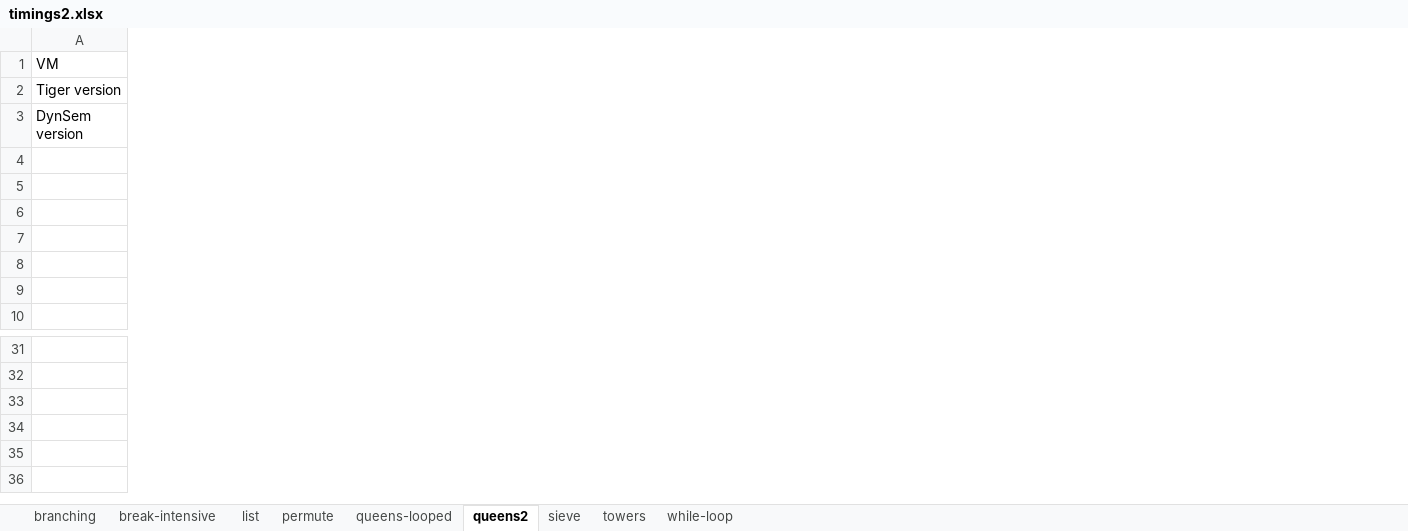
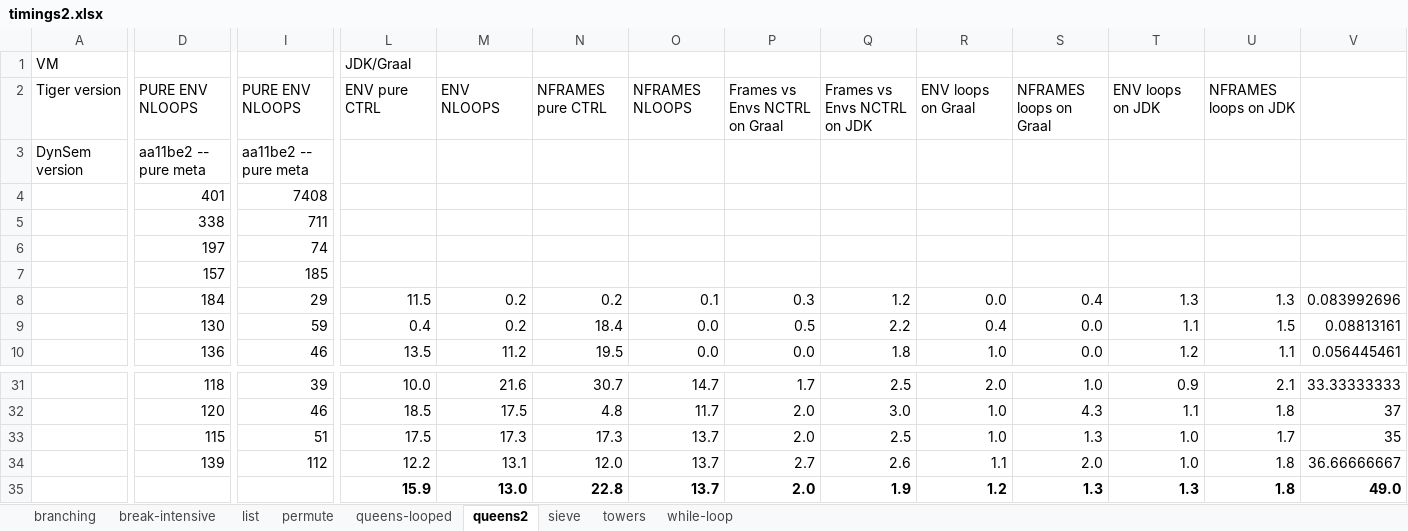
Before and after one commit to MetaBorgCube/metaborg-tiger, an Excel workbook: org.metaborg.lang.tiger.example/microbenchmarks/timings2.xlsx, sheet queens2, drawn as a sheet; only a part is shown, gaps mark what is left out; values as stored, in another font and other column widths than the file's, no borders; charts and pictures not drawn; rows hold the shown columns only; the diff names each change by its address in the sheet, - before the commit and + after, or states it on an @@ line.

Commit message:
Timings when run on the pure meta-interpreter

```diff
--- a/org.metaborg.lang.tiger.example/microbenchmarks/timings2.xlsx (sheet queens2)
+++ b/org.metaborg.lang.tiger.example/microbenchmarks/timings2.xlsx (sheet queens2)
+column D, rows 2-10: PURE ENV NLOOPS | aa11be2 -- pure meta | 401 | 338 | 197 | 157 | 184 | 130 | 136; rows 31-34: 118 | 120 | 115 | 139
+column I, rows 2-10: PURE ENV NLOOPS | aa11be2 -- pure meta | 7408 | 711 | 74 | 185 | 29 | 59 | 46; rows 31-34: 39 | 46 | 51 | 112
+column L, rows 1-10: JDK/Graal | ENV pure CTRL |  |  |  |  |  | 11.5 | 0.4 | 13.5; rows 31-34: 10.0 | 18.5 | 17.5 | 12.2
+column M, rows 2-10: ENV NLOOPS |  |  |  |  |  | 0.2 | 0.2 | 11.2; rows 31-34: 21.6 | 17.5 | 17.3 | 13.1
+column N, rows 2-10: NFRAMES pure CTRL |  |  |  |  |  | 0.2 | 18.4 | 19.5; rows 31-34: 30.7 | 4.8 | 17.3 | 12.0
+column O, rows 2-10: NFRAMES NLOOPS |  |  |  |  |  | 0.1 | 0.0 | 0.0; rows 31-34: 14.7 | 11.7 | 13.7 | 13.7
+column P, rows 2-10: Frames vs Envs NCTRL on Graal |  |  |  |  |  | 0.3 | 0.5 | 0.0; rows 31-34: 1.7 | 2.0 | 2.0 | 2.7
+column Q, rows 2-10: Frames vs Envs NCTRL on JDK |  |  |  |  |  | 1.2 | 2.2 | 1.8; rows 31-34: 2.5 | 3.0 | 2.5 | 2.6
+column R, rows 2-10: ENV loops on Graal |  |  |  |  |  | 0.0 | 0.4 | 1.0; rows 31-34: 2.0 | 1.0 | 1.0 | 1.1
+column S, rows 2-10: NFRAMES loops on Graal |  |  |  |  |  | 0.4 | 0.0 | 0.0; rows 31-34: 1.0 | 4.3 | 1.3 | 2.0
+column T, rows 2-10: ENV loops on JDK |  |  |  |  |  | 1.3 | 1.1 | 1.2; rows 31-34: 0.9 | 1.1 | 1.0 | 1.0
+column U, rows 2-10: NFRAMES loops on JDK |  |  |  |  |  | 1.3 | 1.5 | 1.1; rows 31-34: 2.1 | 1.8 | 1.7 | 1.8
+column V, rows 8-10: 0.083992696 | 0.08813161 | 0.056445461; rows 31-34: 33.33333333 | 37 | 35 | 36.66666667
+row 35:  |  |  | 15.9 | 13.0 | 22.8 | 13.7 | 2.0 | 1.9 | 1.2 | 1.3 | 1.3 | 1.8 | 49.0
```
Also changed, not shown: sheet towers, sheet permute, sheet list, charts or pictures.
